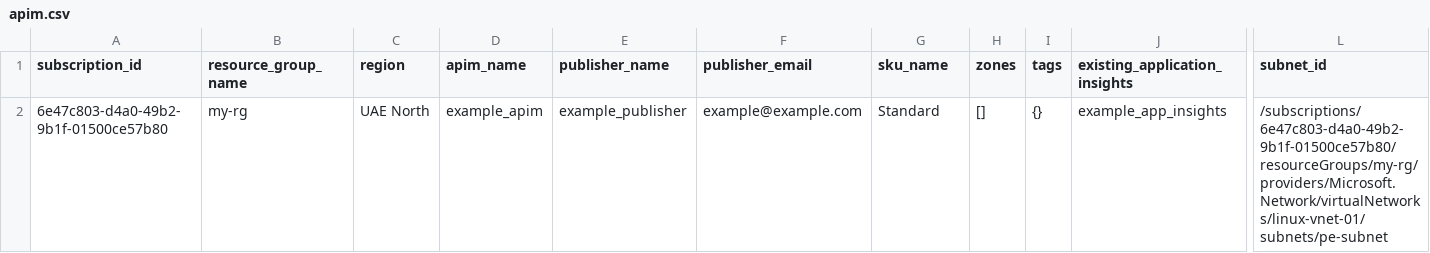
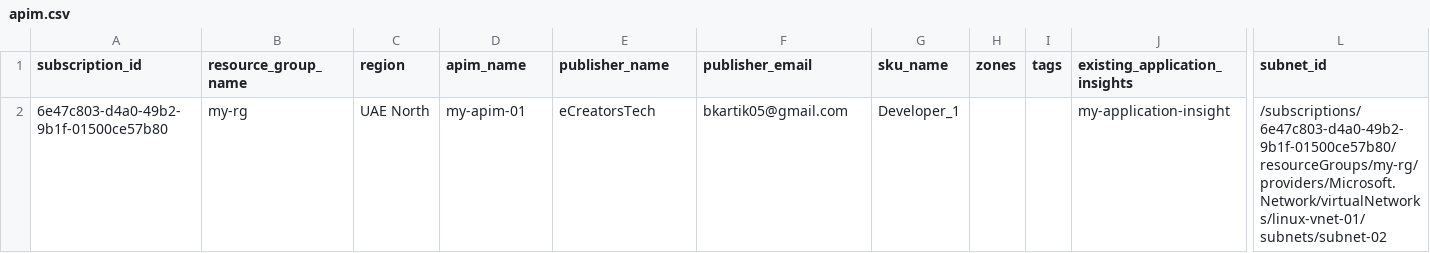
Before and after one commit to nikgautamgithub/terraform-azure, a CSV file: csv/apim.csv, drawn as a sheet; only a part is shown, gaps mark what is left out; the diff names each change by its address in the sheet, - before the commit and + after, or states it on an @@ line.

```diff
--- a/csv/apim.csv
+++ b/csv/apim.csv
-D2 (apim_name): example_apim
+D2 (apim_name): my-apim-01
-E2 (publisher_name): example_publisher
+E2 (publisher_name): eCreatorsTech
-F2 (publisher_email): example@example.com
+F2 (publisher_email): bkartik05@gmail.com
-G2 (sku_name): Standard
+G2 (sku_name): Developer_1
-H2 (zones): []
+H2 (zones): (empty)
-I2 (tags): {}
+I2 (tags): (empty)
-J2 (existing_application_insights): example_app_insights
+J2 (existing_application_insights): my-application-insight
-L2 (subnet_id): /subscriptions/6e47c803-d4a0-49b2-9b1f-01500ce57b80/resourceGroups/my-rg/providers/Microsoft.Network/virtualNetworks/linux-vnet-01/subnets/pe-subnet
+L2 (subnet_id): /subscriptions/6e47c803-d4a0-49b2-9b1f-01500ce57b80/resourceGroups/my-rg/providers/Microsoft.Network/virtualNetworks/linux-vnet-01/subnets/subnet-02
```
Also changed, not shown: csv/aks.csv, 5 other files.
